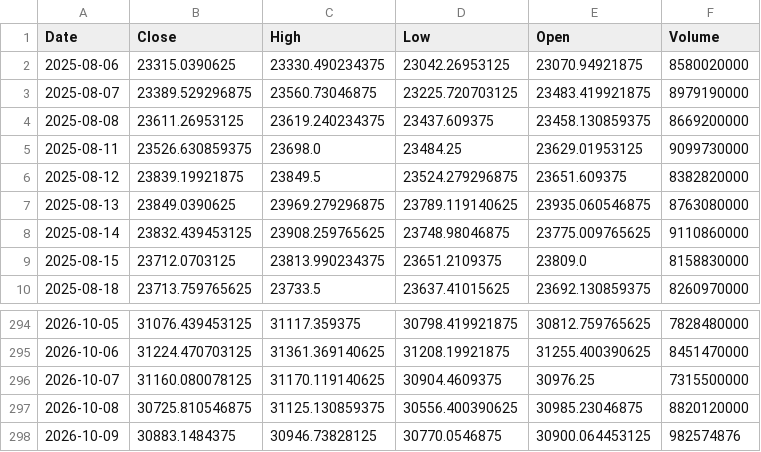
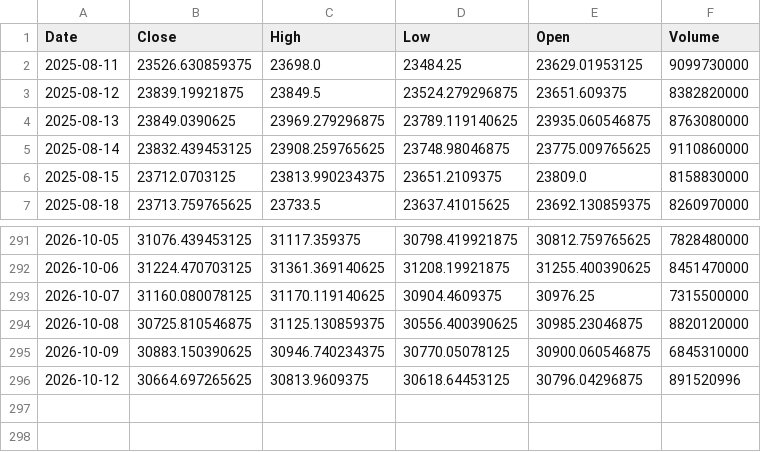
Before and after one commit to bentusk-BT/apex-trade-lab-v2, a CSV file: outputs/cache/NDX_cache.csv, drawn as a sheet; only a part is shown, gaps mark what is left out.

```diff
--- a/outputs/cache/NDX_cache.csv
+++ b/outputs/cache/NDX_cache.csv
@@ -1,5 +1,2 @@
 Date,Close,High,Low,Open,Volume
-2025-08-06,23315.0390625,23330.490234375,23042.26953125,23070.94921875,8580020000
-2025-08-07,23389.529296875,23560.73046875,23225.720703125,23483.419921875,8979190000
-2025-08-08,23611.26953125,23619.240234375,23437.609375,23458.130859375,8669200000
 2025-08-11,23526.630859375,23698.0,23484.25,23629.01953125,9099730000
@@ -297,2 +294,3 @@ Date,Close,High,Low,Open,Volume
 2026-10-08,30725.810546875,31125.130859375,30556.400390625,30985.23046875,8820120000
-2026-10-09,30883.1484375,30946.73828125,30770.0546875,30900.064453125,982574876
+2026-10-09,30883.150390625,30946.740234375,30770.05078125,30900.060546875,6845310000
+2026-10-12,30664.697265625,30813.9609375,30618.64453125,30796.04296875,891520996
```
Also changed, not shown: outputs/cache/QQQ_cache.csv, outputs/cache/TQQQ_cache.csv, 8 other files.
